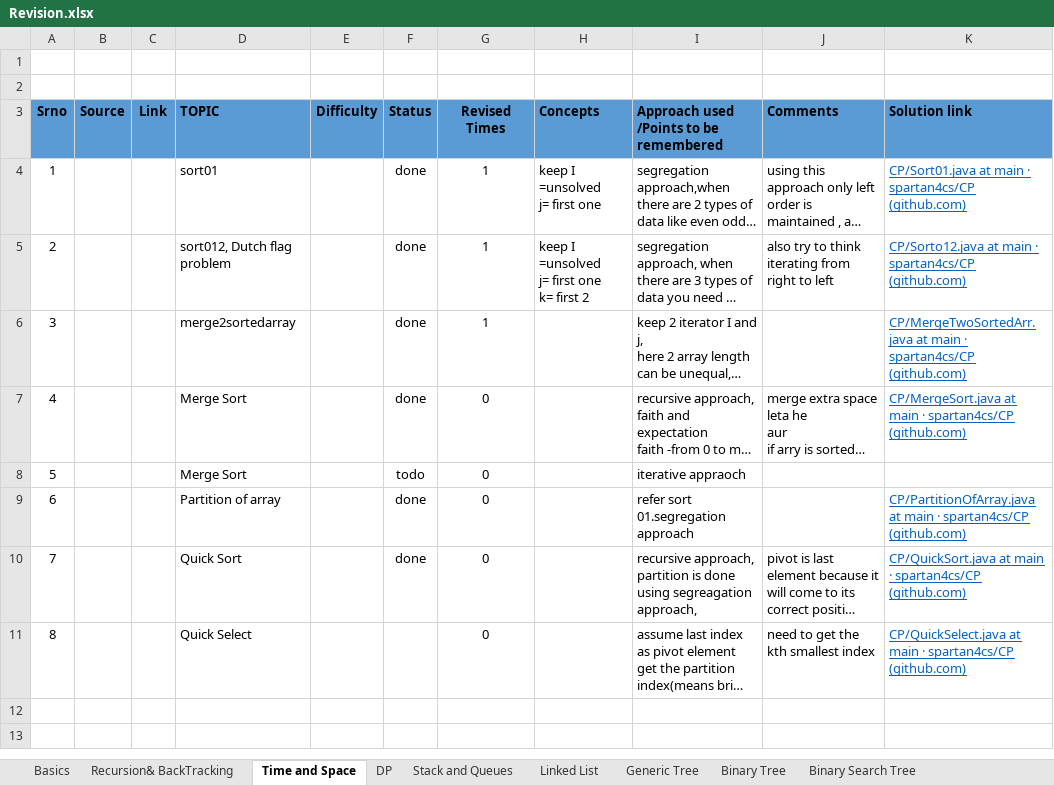
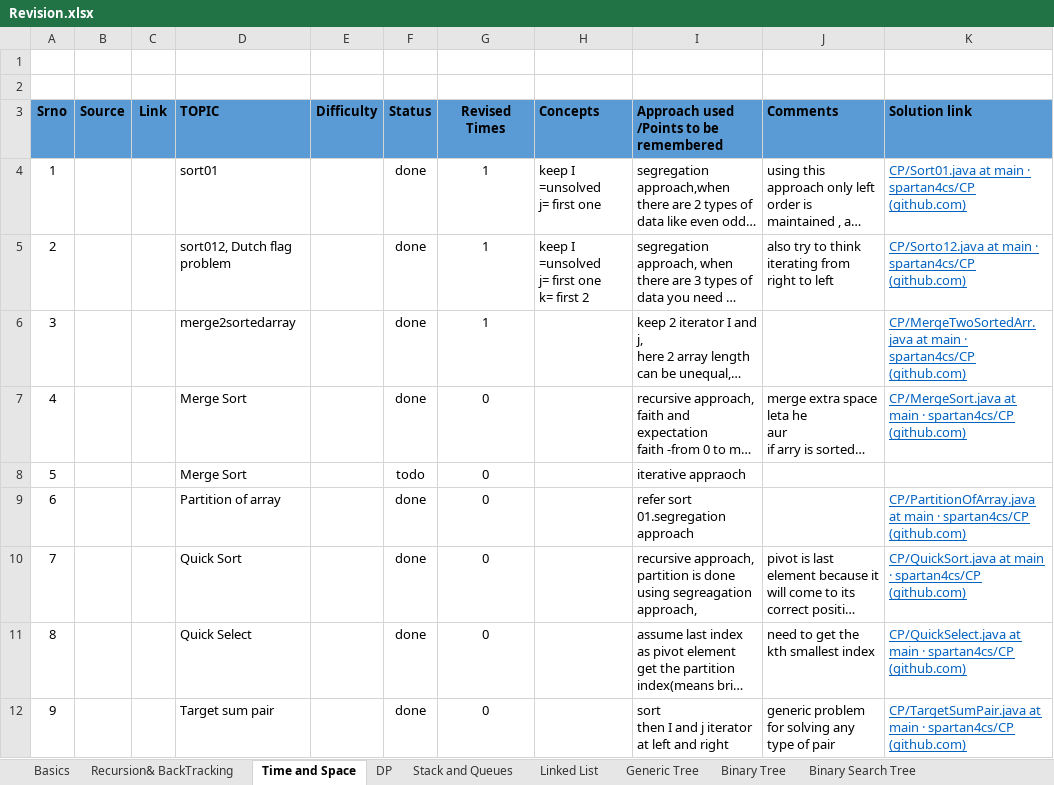
Before and after one commit to spartan4cs/CP, an Excel workbook: Revision.xlsx, sheet Time and Space, drawn as a sheet; long unchanged cells end in …; values as stored, in another font and other column widths than the file's, no borders; ↵ is a line break in a cell; the diff names each change by its address in the sheet, - before the commit and + after, or states it on an @@ line.

```diff
--- a/Revision.xlsx (sheet Time and Space)
+++ b/Revision.xlsx (sheet Time and Space)
-F11 (Status): (empty)
+F11 (Status): done
+row 12: 9 |  |  | Target sum pair |  | done | 0 |  | sort ↵ then I and j iterator at left and right | generic problem for solving any type of pair | CP/TargetSumPair.java at main · spartan4cs/CP (github.com)
```
Also changed, not shown: 1 other file.
